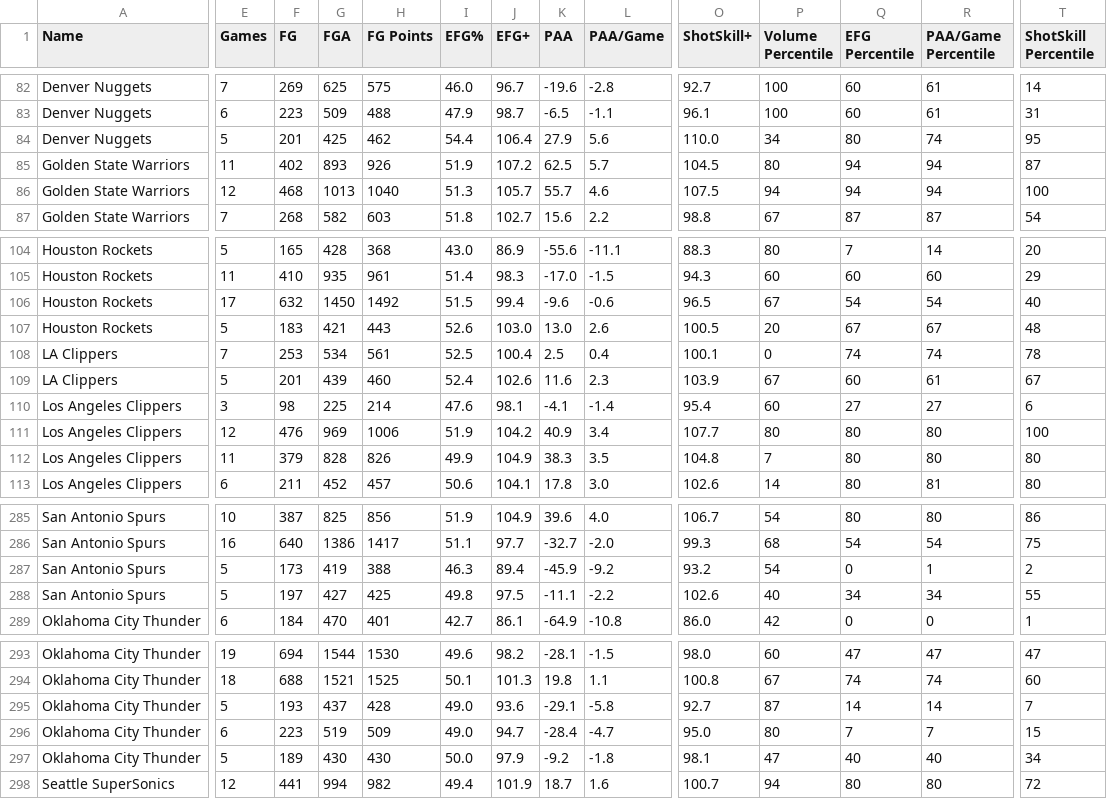
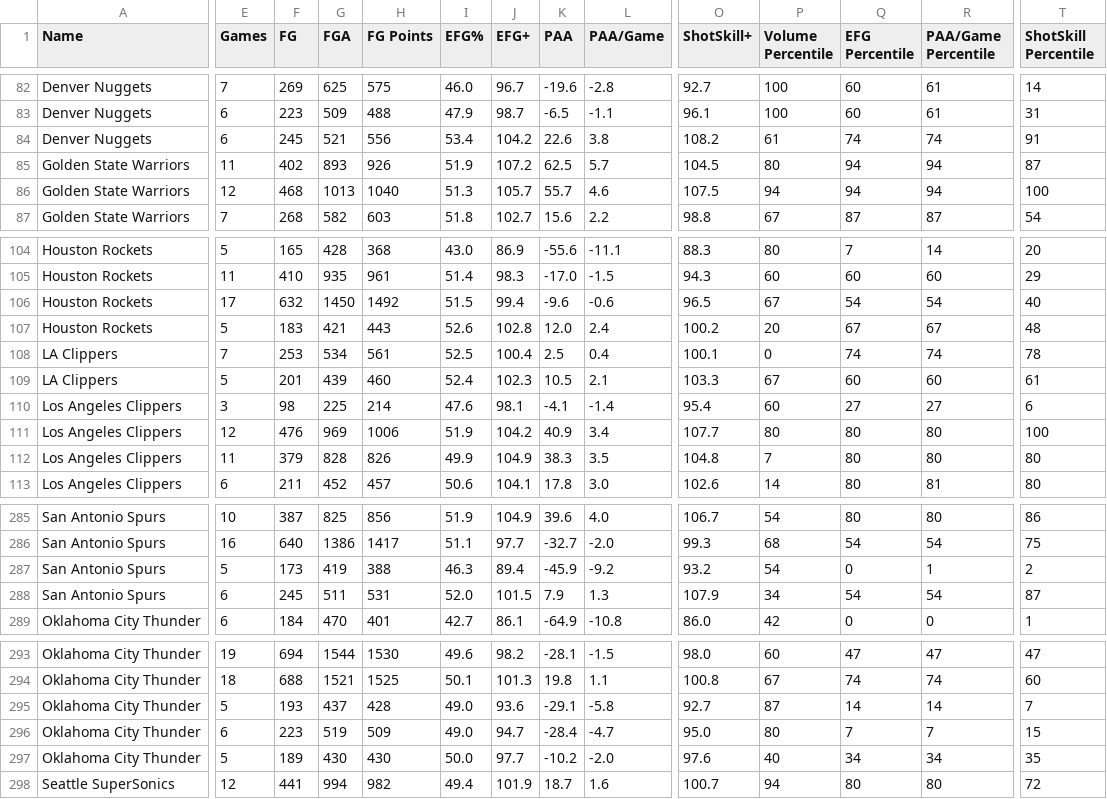
Before and after one commit to Connor-R/nba_shot_charts, a CSV file: csvs/leaderboards/Team_Post.csv, drawn as a sheet; only a part is shown, gaps mark what is left out; removed rows and columns are numbered as before the commit, all else as after; rows hold the shown columns only; the diff covers the shown part only; the diff names each change by its address in the sheet, - before the commit and + after, or states it on an @@ line.

```diff
--- a/csvs/leaderboards/Team_Post.csv
+++ b/csvs/leaderboards/Team_Post.csv
-E84 (Games): 5
+E84 (Games): 6
-F84 (FG): 201
+F84 (FG): 245
-G84 (FGA): 425
+G84 (FGA): 521
-H84 (FG Points): 462
+H84 (FG Points): 556
-I84 (EFG%): 54.4
+I84 (EFG%): 53.4
-J84 (EFG+): 106.4
+J84 (EFG+): 104.2
-K84 (PAA): 27.9
+K84 (PAA): 22.6
-L84 (PAA/Game): 5.6
+L84 (PAA/Game): 3.8
-O84 (ShotSkill+): 110.0
+O84 (ShotSkill+): 108.2
-P84 (Volume Percentile): 34
+P84 (Volume Percentile): 61
-Q84 (EFG Percentile): 80
+Q84 (EFG Percentile): 74
-T84 (ShotSkill Percentile): 95
+T84 (ShotSkill Percentile): 91
-J107 (EFG+): 103.0
+J107 (EFG+): 102.8
-K107 (PAA): 13.0
+K107 (PAA): 12.0
-L107 (PAA/Game): 2.6
+L107 (PAA/Game): 2.4
-O107 (ShotSkill+): 100.5
+O107 (ShotSkill+): 100.2
-J109 (EFG+): 102.6
+J109 (EFG+): 102.3
-K109 (PAA): 11.6
+K109 (PAA): 10.5
-L109 (PAA/Game): 2.3
+L109 (PAA/Game): 2.1
-O109 (ShotSkill+): 103.9
+O109 (ShotSkill+): 103.3
-R109 (PAA/Game Percentile): 61
+R109 (PAA/Game Percentile): 60
-T109 (ShotSkill Percentile): 67
+T109 (ShotSkill Percentile): 61
-row 288: San Antonio Spurs | 5 | 197 | 427 | 425 | 49.8 | 97.5 | -11.1 | -2.2 | 102.6 | 40 | 34 | 34 | 55
+row 288: San Antonio Spurs | 6 | 245 | 511 | 531 | 52.0 | 101.5 | 7.9 | 1.3 | 107.9 | 34 | 54 | 54 | 87
-J297 (EFG+): 97.9
+J297 (EFG+): 97.7
-K297 (PAA): -9.2
+K297 (PAA): -10.2
-L297 (PAA/Game): -1.8
+L297 (PAA/Game): -2.0
-O297 (ShotSkill+): 98.1
+O297 (ShotSkill+): 97.6
-P297 (Volume Percentile): 47
+P297 (Volume Percentile): 40
-Q297 (EFG Percentile): 40
+Q297 (EFG Percentile): 34
-R297 (PAA/Game Percentile): 40
+R297 (PAA/Game Percentile): 34
-T297 (ShotSkill Percentile): 34
+T297 (ShotSkill Percentile): 35
```
Also changed, not shown: 63 edited cells elsewhere in this file, csvs/leaderboards/Player_Post.csv, csvs/leaderboards/Player_Post_Career.csv.
